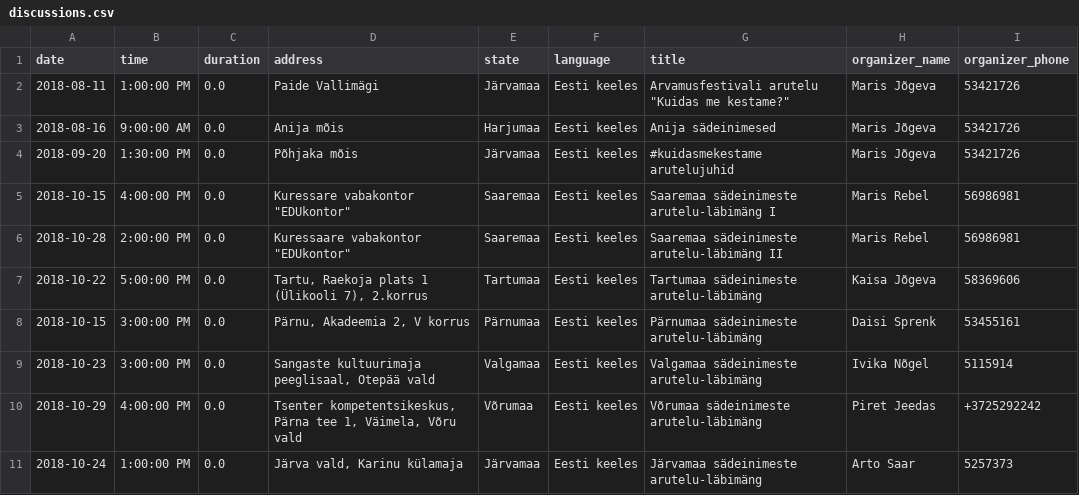
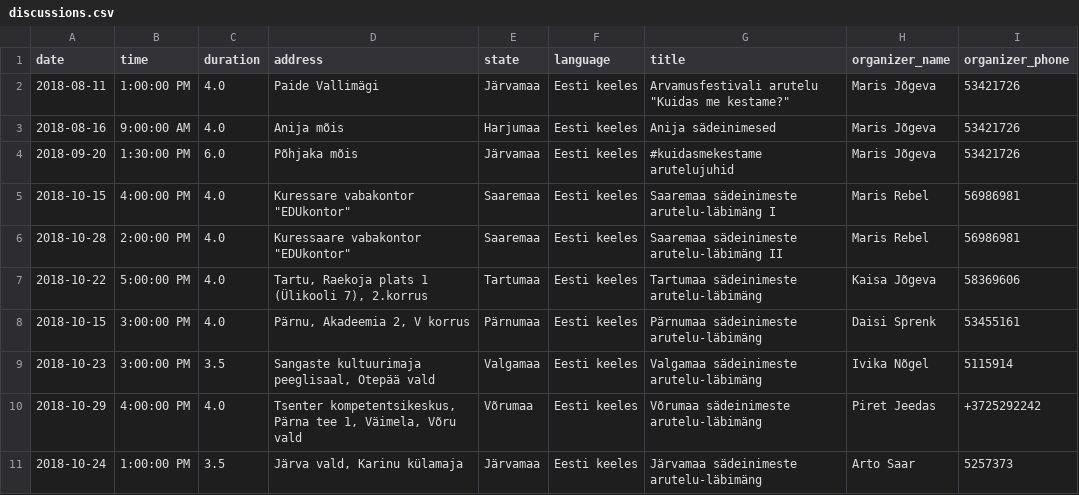
Before and after one commit to rahvaalgatus/kestame, a CSV file: content/discussions.csv, drawn as a sheet; only a part is shown; the diff covers the shown part only; the diff names each change by its address in the sheet, - before the commit and + after, or states it on an @@ line.

Commit message:
Update discussions.

```diff
--- a/content/discussions.csv
+++ b/content/discussions.csv
-C2:C3 (duration): 0.0
+C2:C3 (duration): 4.0
-C4 (duration): 0.0
+C4 (duration): 6.0
-C5:C8 (duration): 0.0
+C5:C8 (duration): 4.0
-C9 (duration): 0.0
+C9 (duration): 3.5
-C10 (duration): 0.0
+C10 (duration): 4.0
-C11 (duration): 0.0
+C11 (duration): 3.5
```
Also changed, not shown: 3 added rows and 8 edited cells elsewhere in this file.
